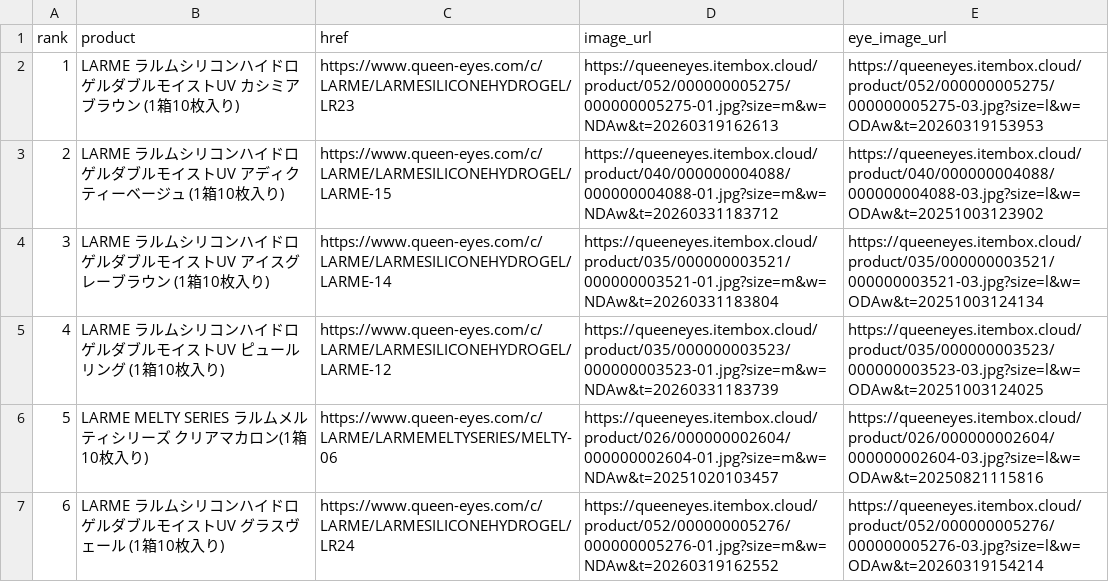
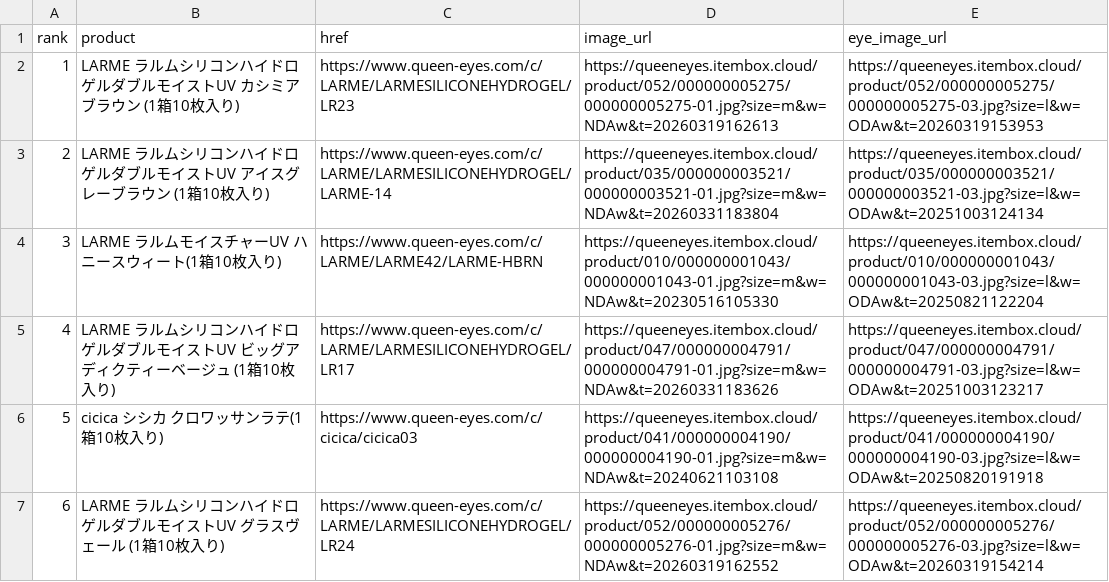
Before and after one commit to imsubin724-design/-, a CSV file: queen_eyes_yesterday.csv, drawn as a sheet.

```diff
--- a/queen_eyes_yesterday.csv
+++ b/queen_eyes_yesterday.csv
@@ -2,6 +2,6 @@
 1,LARME ラルムシリコンハイドロゲルダブルモイストUV カシミアブラウン (1箱10枚入り),https://www.queen-eyes.com/c/LARME/LARMESILICONEHYDROGEL/LR23,https://queeneyes.itembox.cloud/product/052/000000005275/000000005275-01.jpg?size=m&w=NDAw&t=20260319162613,https://queeneyes.itembox.cloud/product/052/000000005275/000000005275-03.jpg?size=l&w=ODAw&t=20260319153953
-2,LARME ラルムシリコンハイドロゲルダブルモイストUV アディクティーベージュ (1箱10枚入り),https://www.queen-eyes.com/c/LARME/LARMESILICONEHYDROGEL/LARME-15,https://queeneyes.itembox.cloud/product/040/000000004088/000000004088-01.jpg?size=m&w=NDAw&t=20260331183712,https://queeneyes.itembox.cloud/product/040/000000004088/000000004088-03.jpg?size=l&w=ODAw&t=20251003123902
-3,LARME ラルムシリコンハイドロゲルダブルモイストUV アイスグレーブラウン (1箱10枚入り),https://www.queen-eyes.com/c/LARME/LARMESILICONEHYDROGEL/LARME-14,https://queeneyes.itembox.cloud/product/035/000000003521/000000003521-01.jpg?size=m&w=NDAw&t=20260331183804,https://queeneyes.itembox.cloud/product/035/000000003521/000000003521-03.jpg?size=l&w=ODAw&t=20251003124134
-4,LARME ラルムシリコンハイドロゲルダブルモイストUV ピュールリング (1箱10枚入り),https://www.queen-eyes.com/c/LARME/LARMESILICONEHYDROGEL/LARME-12,https://queeneyes.itembox.cloud/product/035/000000003523/000000003523-01.jpg?size=m&w=NDAw&t=20260331183739,https://queeneyes.itembox.cloud/product/035/000000003523/000000003523-03.jpg?size=l&w=ODAw&t=20251003124025
-5,LARME MELTY SERIES ラルムメルティシリーズ クリアマカロン(1箱10枚入り),https://www.queen-eyes.com/c/LARME/LARMEMELTYSERIES/MELTY-06,https://queeneyes.itembox.cloud/product/026/000000002604/000000002604-01.jpg?size=m&w=NDAw&t=20251020103457,https://queeneyes.itembox.cloud/product/026/000000002604/000000002604-03.jpg?size=l&w=ODAw&t=20250821115816
+2,LARME ラルムシリコンハイドロゲルダブルモイストUV アイスグレーブラウン (1箱10枚入り),https://www.queen-eyes.com/c/LARME/LARMESILICONEHYDROGEL/LARME-14,https://queeneyes.itembox.cloud/product/035/000000003521/000000003521-01.jpg?size=m&w=NDAw&t=20260331183804,https://queeneyes.itembox.cloud/product/035/000000003521/000000003521-03.jpg?size=l&w=ODAw&t=20251003124134
+3,LARME ラルムモイスチャーUV ハニースウィート(1箱10枚入り),https://www.queen-eyes.com/c/LARME/LARME42/LARME-HBRN,https://queeneyes.itembox.cloud/product/010/000000001043/000000001043-01.jpg?size=m&w=NDAw&t=20230516105330,https://queeneyes.itembox.cloud/product/010/000000001043/000000001043-03.jpg?size=l&w=ODAw&t=20250821122204
+4,LARME ラルムシリコンハイドロゲルダブルモイストUV ビッグアディクティーベージュ (1箱10枚入り),https://www.queen-eyes.com/c/LARME/LARMESILICONEHYDROGEL/LR17,https://queeneyes.itembox.cloud/product/047/000000004791/000000004791-01.jpg?size=m&w=NDAw&t=20260331183626,https://queeneyes.itembox.cloud/product/047/000000004791/000000004791-03.jpg?size=l&w=ODAw&t=20251003123217
+5,cicica シシカ クロワッサンラテ(1箱10枚入り),https://www.queen-eyes.com/c/cicica/cicica03,https://queeneyes.itembox.cloud/product/041/000000004190/000000004190-01.jpg?size=m&w=NDAw&t=20240621103108,https://queeneyes.itembox.cloud/product/041/000000004190/000000004190-03.jpg?size=l&w=ODAw&t=20250820191918
 6,LARME ラルムシリコンハイドロゲルダブルモイストUV グラスヴェール (1箱10枚入り),https://www.queen-eyes.com/c/LARME/LARMESILICONEHYDROGEL/LR24,https://queeneyes.itembox.cloud/product/052/000000005276/000000005276-01.jpg?size=m&w=NDAw&t=20260319162552,https://queeneyes.itembox.cloud/product/052/000000005276/000000005276-03.jpg?size=l&w=ODAw&t=20260319154214
```
Also changed, not shown: trend_history.csv, 1 other file.
